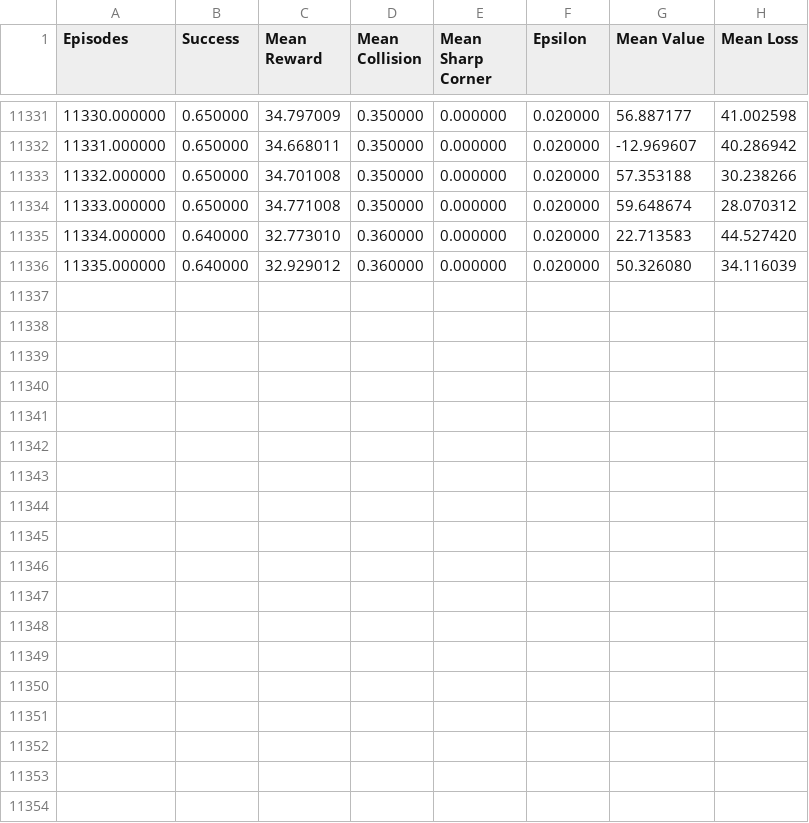
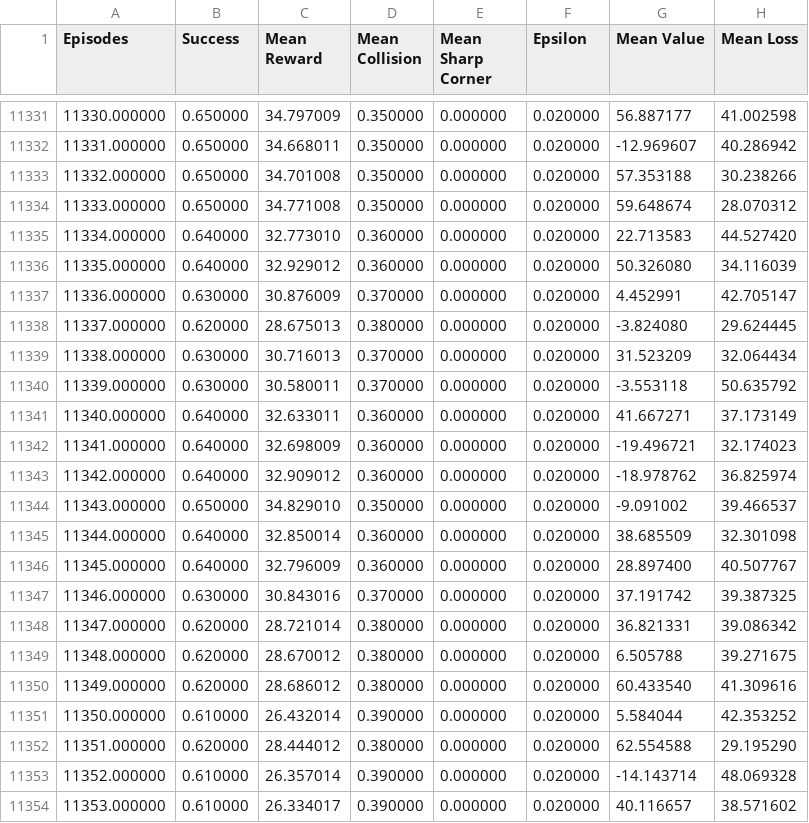
Before and after one commit to Sirupli/arena2D, a CSV file: arena2d-sim/training_Mon05_10-37-07/data.csv, drawn as a sheet; only a part is shown, gaps mark what is left out.

Commit message:
update training

```diff
--- a/arena2d-sim/training_Mon05_10-37-07/data.csv
+++ b/arena2d-sim/training_Mon05_10-37-07/data.csv
@@ -11336 +11336,19 @@ Episodes,Success,Mean Reward,Mean Collision,Mean Sharp Corner,Epsilon,Mean Value
 11335.000000,0.640000,32.929012,0.360000,0.000000,0.020000,50.326080,34.116039
+11336.000000,0.630000,30.876009,0.370000,0.000000,0.020000,4.452991,42.705147
+11337.000000,0.620000,28.675013,0.380000,0.000000,0.020000,-3.824080,29.624445
+11338.000000,0.630000,30.716013,0.370000,0.000000,0.020000,31.523209,32.064434
+11339.000000,0.630000,30.580011,0.370000,0.000000,0.020000,-3.553118,50.635792
+11340.000000,0.640000,32.633011,0.360000,0.000000,0.020000,41.667271,37.173149
+11341.000000,0.640000,32.698009,0.360000,0.000000,0.020000,-19.496721,32.174023
+11342.000000,0.640000,32.909012,0.360000,0.000000,0.020000,-18.978762,36.825974
+11343.000000,0.650000,34.829010,0.350000,0.000000,0.020000,-9.091002,39.466537
+11344.000000,0.640000,32.850014,0.360000,0.000000,0.020000,38.685509,32.301098
+11345.000000,0.640000,32.796009,0.360000,0.000000,0.020000,28.897400,40.507767
+11346.000000,0.630000,30.843016,0.370000,0.000000,0.020000,37.191742,39.387325
+11347.000000,0.620000,28.721014,0.380000,0.000000,0.020000,36.821331,39.086342
+11348.000000,0.620000,28.670012,0.380000,0.000000,0.020000,6.505788,39.271675
+11349.000000,0.620000,28.686012,0.380000,0.000000,0.020000,60.433540,41.309616
+11350.000000,0.610000,26.432014,0.390000,0.000000,0.020000,5.584044,42.353252
+11351.000000,0.620000,28.444012,0.380000,0.000000,0.020000,62.554588,29.195290
+11352.000000,0.610000,26.357014,0.390000,0.000000,0.020000,-14.143714,48.069328
+11353.000000,0.610000,26.334017,0.390000,0.000000,0.020000,40.116657,38.571602
```
Also changed, not shown: 7 other files.
